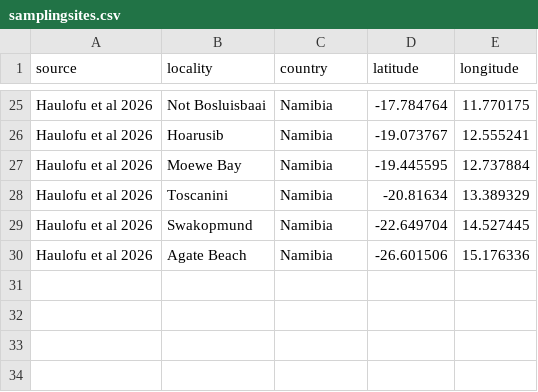
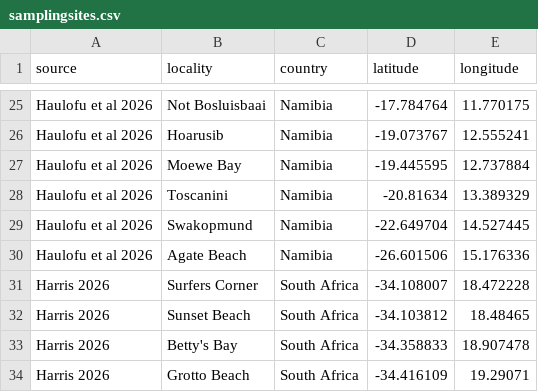
Before and after one commit to lrharris/sandybeachscience, a CSV file: data/samplingsites.csv, drawn as a sheet; only a part is shown, gaps mark what is left out.

Commit message:
Updated sampling sites

```diff
--- a/data/samplingsites.csv
+++ b/data/samplingsites.csv
@@ -30 +30,5 @@ Haulofu et al 2026,Swakopmund,Namibia,-22.649704,14.527445
 Haulofu et al 2026,Agate Beach,Namibia,-26.601506,15.176336
+Harris 2026,Surfers Corner,South Africa,-34.108007,18.472228
+Harris 2026,Sunset Beach,South Africa,-34.103812,18.48465
+Harris 2026,Betty's Bay,South Africa,-34.358833,18.907478
+Harris 2026,Grotto Beach,South Africa,-34.416109,19.29071
```
Also changed, not shown: 3 other files.
